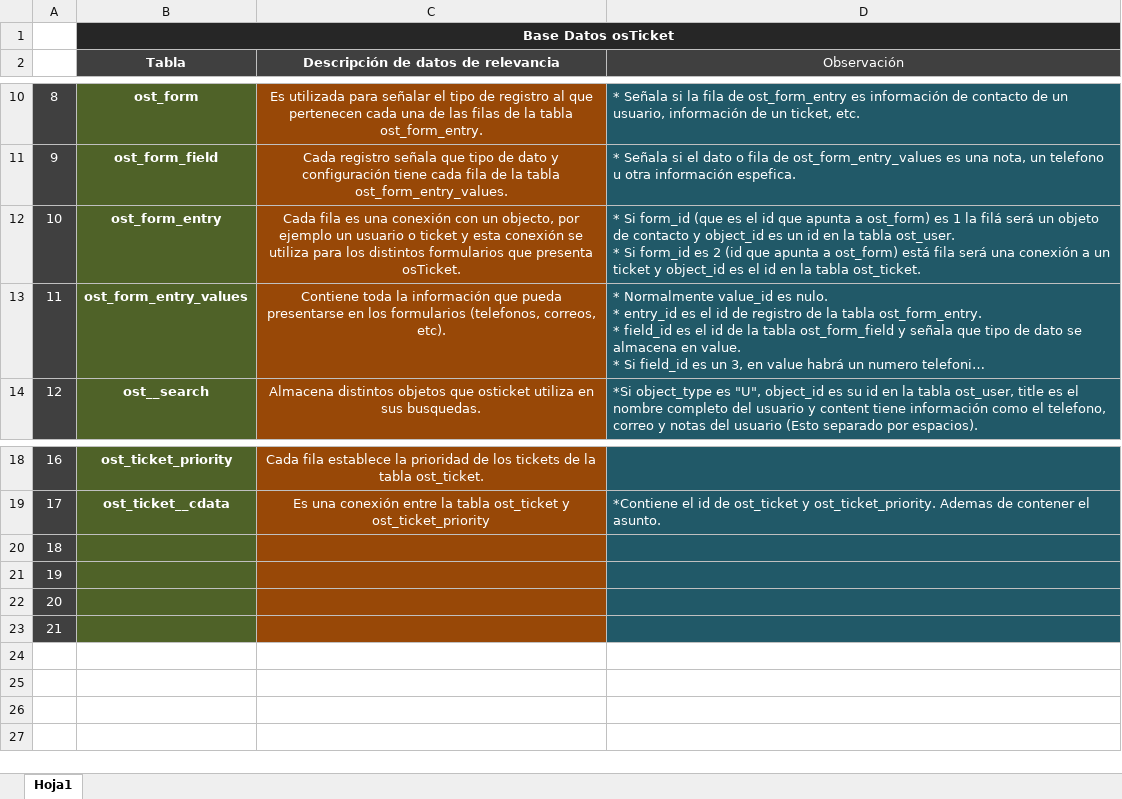
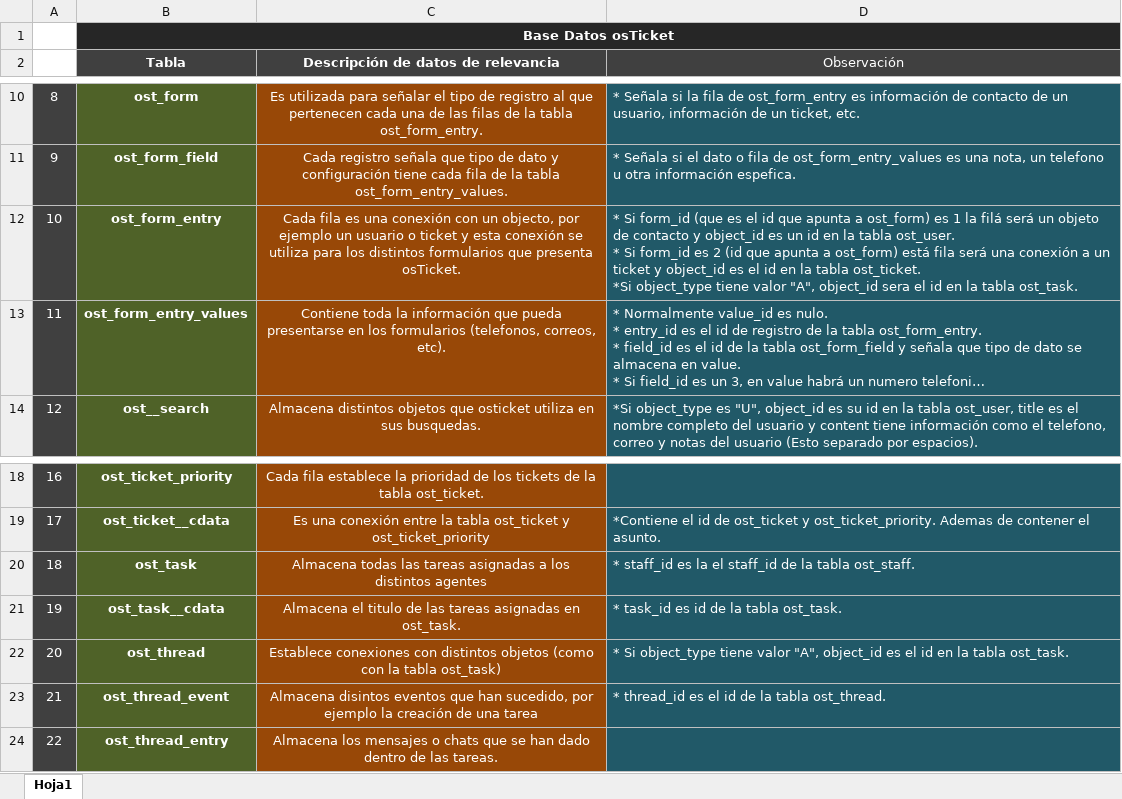
Before and after one commit to MarceloMontalba/Python, an Excel workbook: datos_osticket/tablas relevantes osTicket.xlsx, sheet Hoja1, drawn as a sheet; only a part is shown, gaps mark what is left out; long unchanged cells end in …; values as stored, in another font and other column widths than the file's, no borders; ↵ is a line break in a cell; the diff names each change by its address in the sheet, - before the commit and + after, or states it on an @@ line.

Commit message:
Creación de datos de prueba para plataforma osTicket
osTicket es una plataforma descargable que se puede encontrar en la nube, esta provee de un sistema inmediato de puntos de atención. En donde se pueden tener distintos agentes (Empleados o trabajadores) y usuarios registrados. Los cuales pueden pedir ayuda en línea y al hacerlo se creará un ticket virtual que eventualmente generará la atención con algún agente para encontrar su respectiva solución.

Dado el contexto anterior este programa Python interactúa con algunas de la gran cantidad de tablas MySQL que maneja osTicket (a nivel local). En donde al ejecutarse se le solicitará al usuario la cantidad específica de agentes que desea y de igual manera de usuarios. Así generando e insertando los distintos datos correspondientes con una lógica establecida además de coherencia de datos. La intención de creación de estos datos de prueba es llevarlos posteriormente a la nube y acceder a dicho servidor MySQL con la herramienta de Google, Looker Studio para crear distintos formularios dinamicos que muestren la información contenida de una forma grafica.

Pdt: Se incluye la bd osticket.sql después de haber ejecutado el programa y llenar la bd con datos de prueba.

```diff
--- a/datos_osticket/tablas relevantes osTicket.xlsx (sheet Hoja1)
+++ b/datos_osticket/tablas relevantes osTicket.xlsx (sheet Hoja1)
-D12 (Observación): …tabla ost_ticket.
+D12 (Observación): …tabla ost_ticket. ↵ *Si object_type tiene valor "A", object_id sera el id en la tabla ost_task.
-B20 (Tabla): (empty)
+B20 (Tabla): ost_task
-C20: (empty)
+C20: Almacena todas las tareas asignadas a los distintos agentes
-D20 (Observación): (empty)
+D20 (Observación): * staff_id es la el staff_id de la tabla ost_staff.
-B21 (Tabla): (empty)
+B21 (Tabla): ost_task__cdata
-C21: (empty)
+C21: Almacena el titulo de las tareas asignadas en ost_task.
-D21 (Observación): (empty)
+D21 (Observación): * task_id es id de la tabla ost_task.
-B22 (Tabla): (empty)
+B22 (Tabla): ost_thread
-C22: (empty)
+C22: Establece conexiones con distintos objetos (como con la tabla ost_task)
-D22 (Observación): (empty)
+D22 (Observación): * Si object_type tiene valor "A", object_id es el id en la tabla ost_task.
-B23 (Tabla): (empty)
+B23 (Tabla): ost_thread_event
-C23: (empty)
+C23: Almacena disintos eventos que han sucedido, por ejemplo la creación de una tarea
-D23 (Observación): (empty)
+D23 (Observación): * thread_id es el id de la tabla ost_thread.
+row 24: 22 | ost_thread_entry | Almacena los mensajes o chats que se han dado dentro de las tareas.
```
Also changed, not shown: 2 other files.
